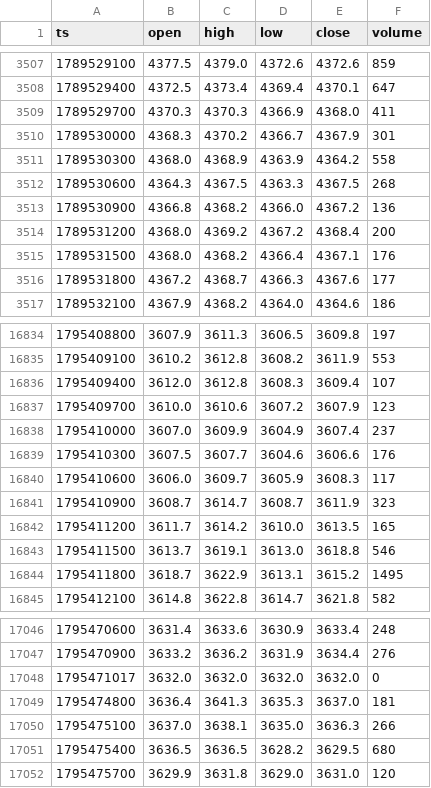
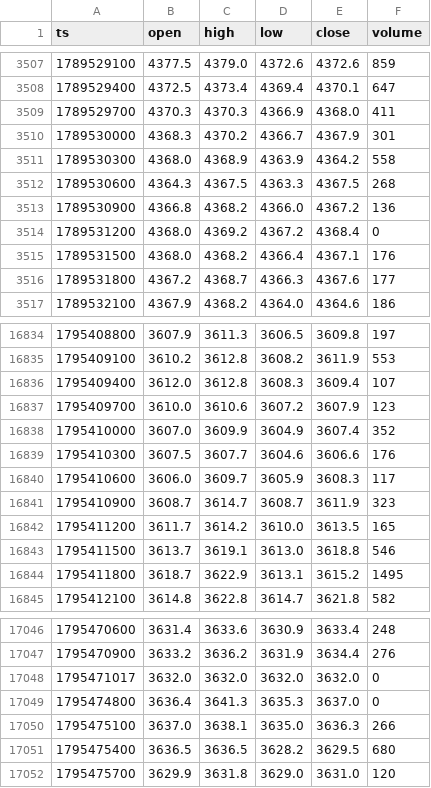
Before and after one commit to abduswaidan-glitch/gold-dashboard, a CSV file: data/gc_5m.csv, drawn as a sheet; only a part is shown, gaps mark what is left out; the diff covers the shown part only.

```diff
--- a/data/gc_5m.csv
+++ b/data/gc_5m.csv
@@ -3513,3 +3513,3 @@ ts,open,high,low,close,volume
 1789530900,4366.8,4368.2,4366.0,4367.2,136
-1789531200,4368.0,4369.2,4367.2,4368.4,200
+1789531200,4368.0,4369.2,4367.2,4368.4,0
 1789531500,4368.0,4368.2,4366.4,4367.1,176
@@ -16837,3 +16837,3 @@ ts,open,high,low,close,volume
 1795409700,3610.0,3610.6,3607.2,3607.9,123
-1795410000,3607.0,3609.9,3604.9,3607.4,237
+1795410000,3607.0,3609.9,3604.9,3607.4,352
 1795410300,3607.5,3607.7,3604.6,3606.6,176
@@ -17048,3 +17048,3 @@ ts,open,high,low,close,volume
 1795471017,3632.0,3632.0,3632.0,3632.0,0
-1795474800,3636.4,3641.3,3635.3,3637.0,181
+1795474800,3636.4,3641.3,3635.3,3637.0,0
 1795475100,3637.0,3638.1,3635.0,3636.3,266
```
Also changed, not shown: 28 added rows and 3 edited cells elsewhere in this file, 5 other files.
